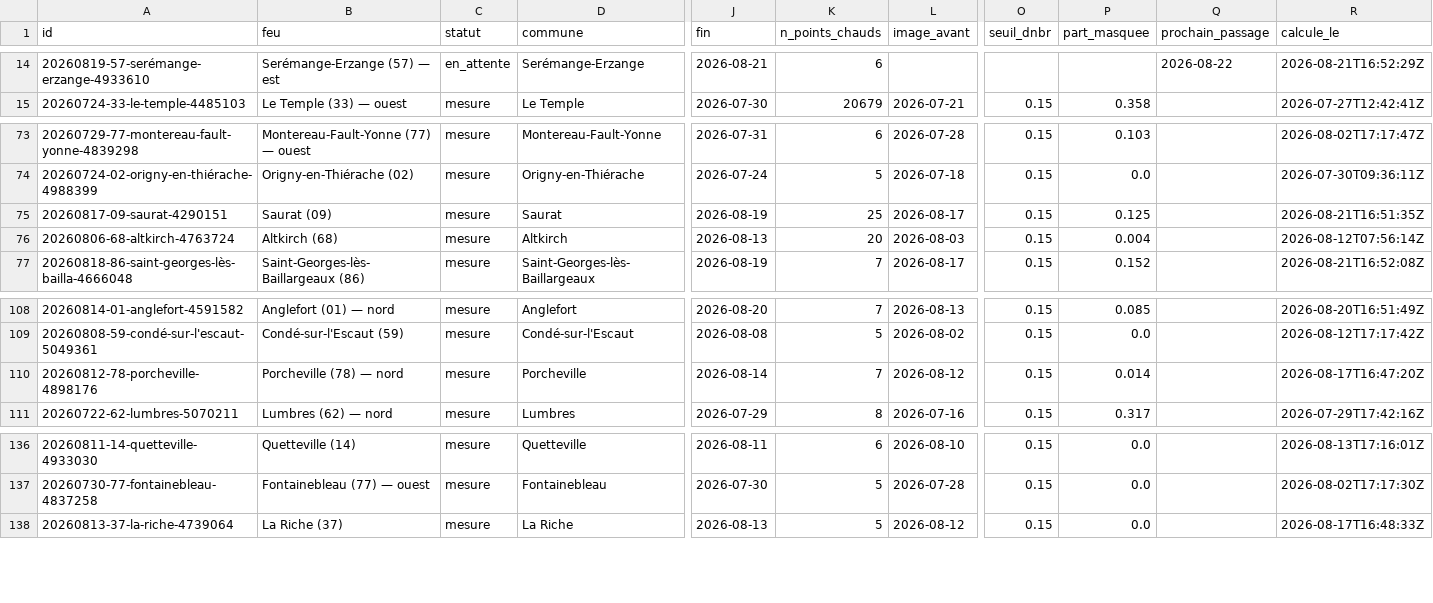
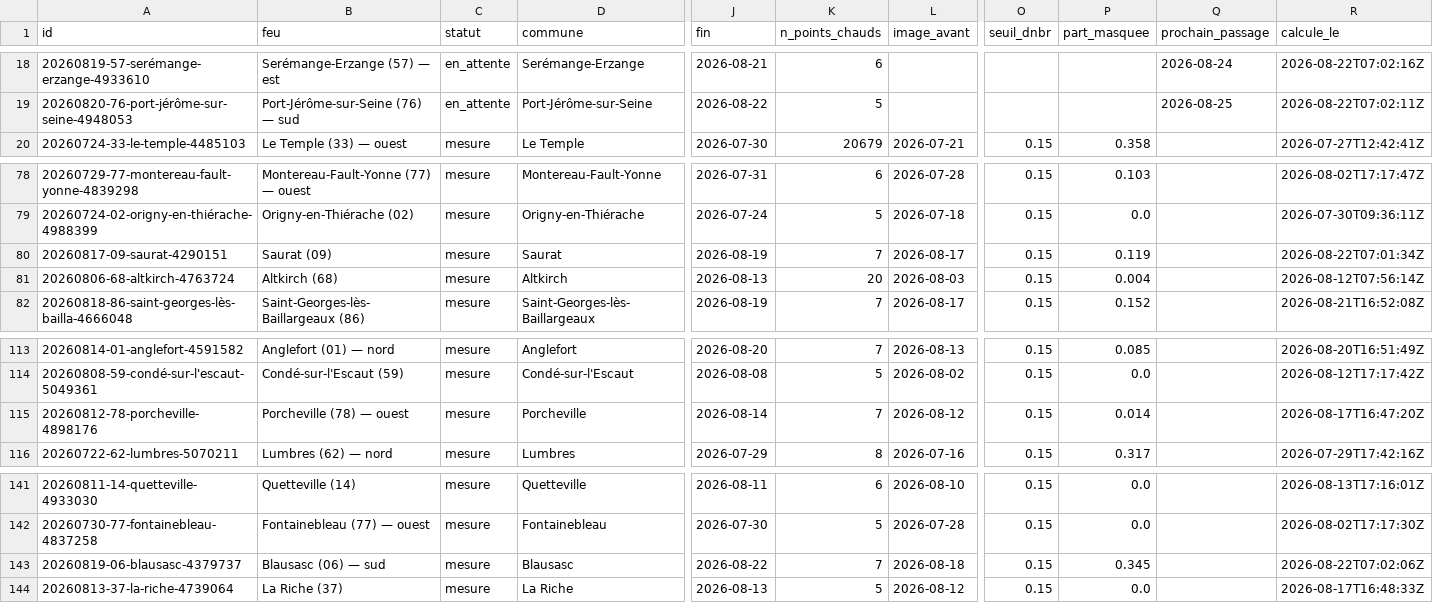
Before and after one commit to r0bp3nguin/brulis, a CSV file: site/data/feux.csv, drawn as a sheet; only a part is shown, gaps mark what is left out; addresses are those after the commit; rows hold the shown columns only; the diff covers the shown part only; the diff names each change by its address in the sheet, - before the commit and + after, or states it on an @@ line.

```diff
--- a/site/data/feux.csv
+++ b/site/data/feux.csv
-Q18 (prochain_passage): 2026-08-22
+Q18 (prochain_passage): 2026-08-24
-R18 (calcule_le): 2026-08-21T16:52:29Z
+R18 (calcule_le): 2026-08-22T07:02:16Z
+row 19: 20260820-76-port-jérôme-sur-seine-4948053 | Port-Jérôme-sur-Seine (76) — sud | en_attente | Port-Jérôme-sur-Seine | 2026-08-22 | 5 |  |  |  | 2026-08-25 | 2026-08-22T07:02:11Z
-K80 (n_points_chauds): 25
+K80 (n_points_chauds): 7
-P80 (part_masquee): 0.125
+P80 (part_masquee): 0.119
-R80 (calcule_le): 2026-08-21T16:51:35Z
+R80 (calcule_le): 2026-08-22T07:01:34Z
-B115 (feu): Porcheville (78) — nord
+B115 (feu): Porcheville (78) — ouest
+row 143: 20260819-06-blausasc-4379737 | Blausasc (06) — sud | mesure | Blausasc | 2026-08-22 | 7 | 2026-08-18 | 0.15 | 0.345 |  | 2026-08-22T07:02:06Z
```
Also changed, not shown: 5 added rows, 1 removed row and 26 edited cells elsewhere in this file, 40 other files.
